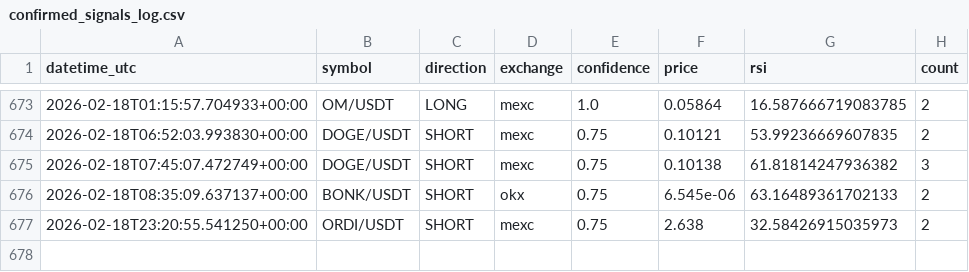
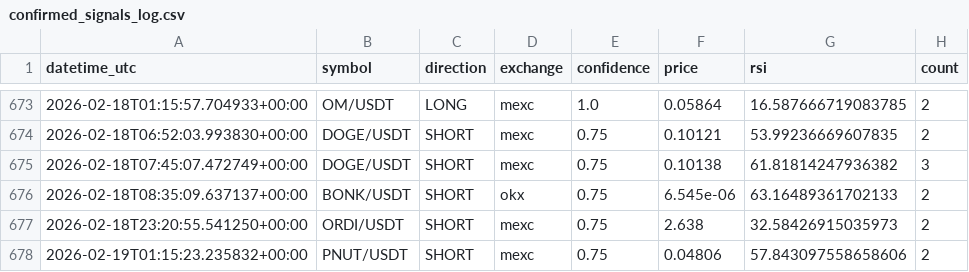
Before and after one commit to anilrajtiwari/Oct1, a CSV file: confirmed_signals_log.csv, drawn as a sheet; only a part is shown, gaps mark what is left out.

Commit message:
Add confirmed signal: PNUT/USDT SHORT

```diff
--- a/confirmed_signals_log.csv
+++ b/confirmed_signals_log.csv
@@ -677 +677,2 @@ datetime_utc,symbol,direction,exchange,confidence,price,rsi,count
 2026-02-18T23:20:55.541250+00:00,ORDI/USDT,SHORT,mexc,0.75,2.638,32.58426915035973,2
+2026-02-19T01:15:23.235832+00:00,PNUT/USDT,SHORT,mexc,0.75,0.04806,57.843097558658606,2
```
